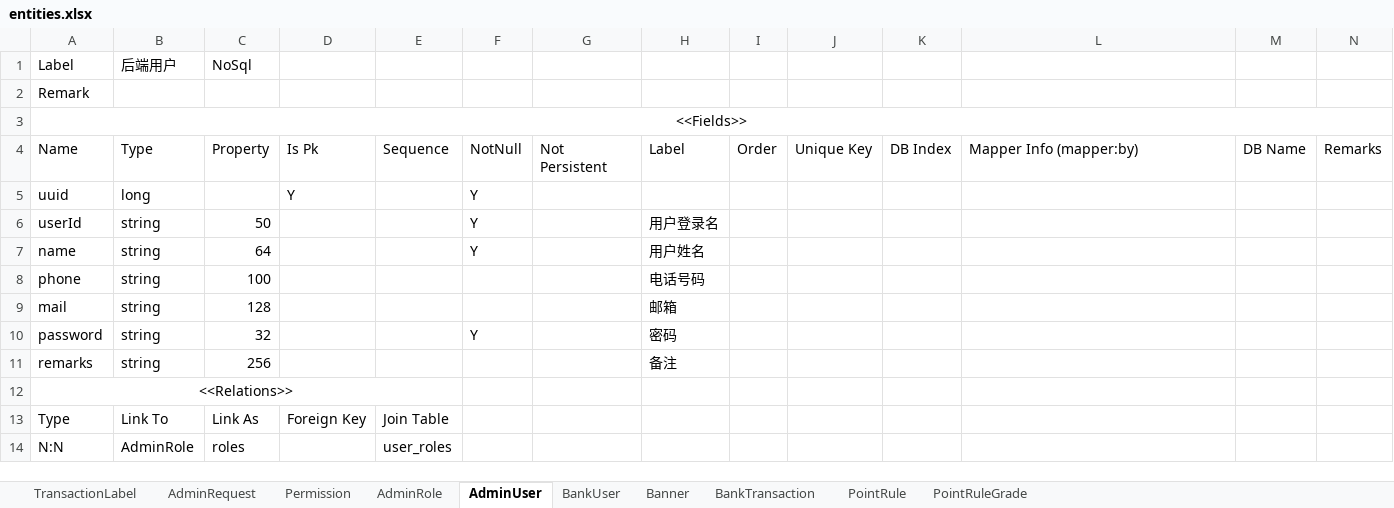
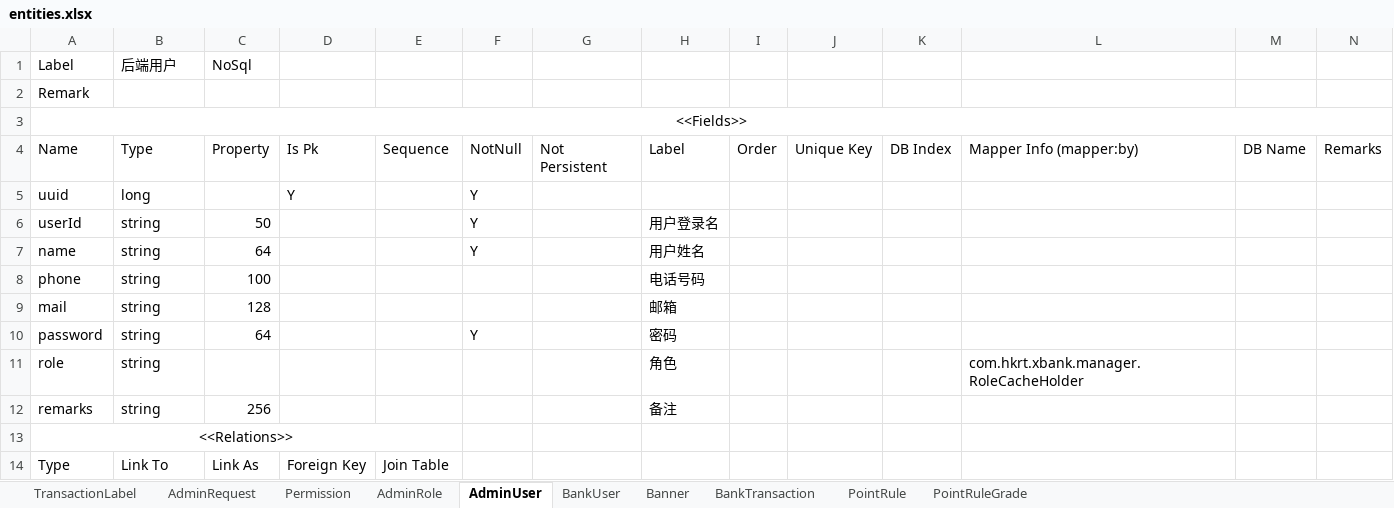
Before and after one commit to StoneRelax/stone, an Excel workbook: tools/stone-do-generator/entities.xlsx, sheet AdminUser, drawn as a sheet; values as stored, in another font and other column widths than the file's, no borders; removed rows and columns are numbered as before the commit, all else as after; the diff names each change by its address in the sheet, - before the commit and + after, or states it on an @@ line.

```diff
--- a/tools/stone-do-generator/entities.xlsx (sheet AdminUser)
+++ b/tools/stone-do-generator/entities.xlsx (sheet AdminUser)
-C10: 32
+C10: 64
+row 11: role | string |  |  |  |  |  | 角色 |  |  |  | com.hkrt.xbank.manager.RoleCacheHolder
-row 14: N:N | AdminRole | roles |  | user_roles
```
Also changed, not shown: sheet PointRule, sheet PointRuleGrade, sheet AdminRole, sheet Banner, 8 other files.
